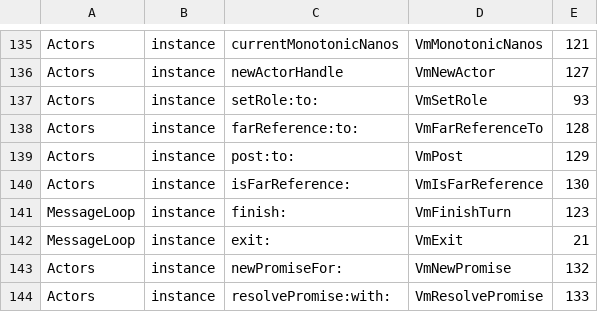
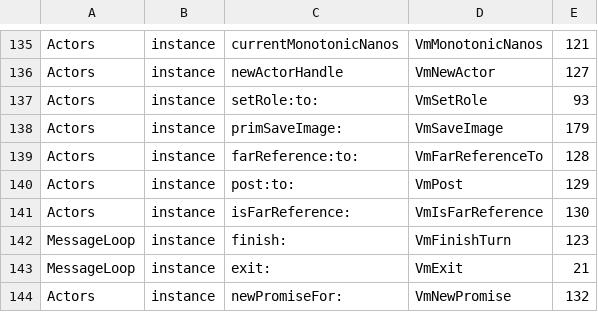
Before and after one commit to newspeaklanguage/eurasia, a TSV file: kernel/natives.tsv, drawn as a sheet; only a part is shown, gaps mark what is left out; the shorter side is filled out with more unchanged rows.

```diff
--- a/kernel/natives.tsv
+++ b/kernel/natives.tsv
@@ -137,2 +137,3 @@ Actors	instance	newActorHandle	VmNewActor	127
 Actors	instance	setRole:to:	VmSetRole	93
+Actors	instance	primSaveImage:	VmSaveImage	179
 Actors	instance	farReference:to:	VmFarReferenceTo	128
```
Also changed, not shown: 9 other files.
